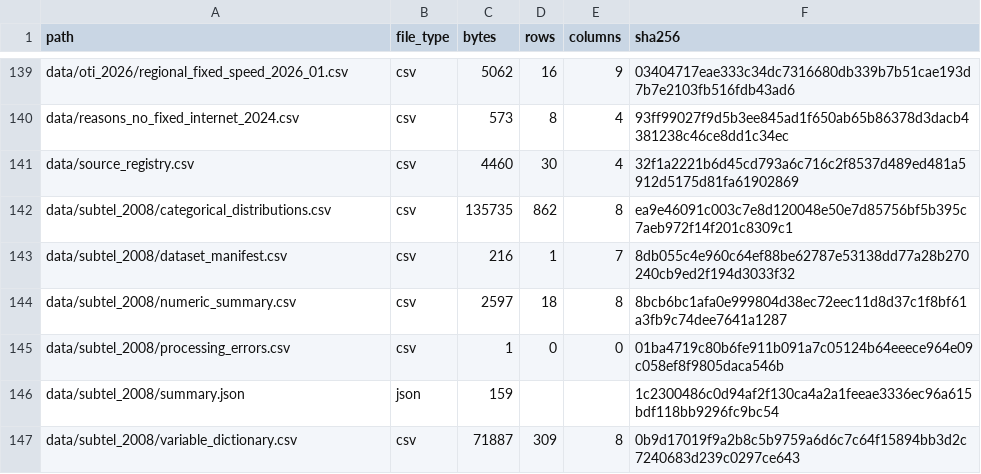
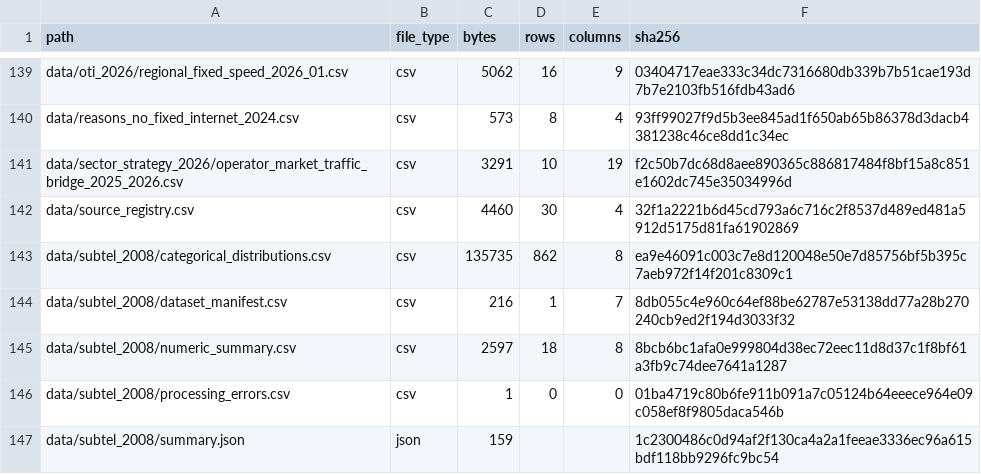
Before and after one commit to selguetagodoy/Chile-Digital-Inclusion, a CSV file: data/metadata/release_manifest.csv, drawn as a sheet; only a part is shown, gaps mark what is left out; the shorter side is filled out with more unchanged rows; the diff names each change by its address in the sheet, - before the commit and + after, or states it on an @@ line.

```diff
--- a/data/metadata/release_manifest.csv
+++ b/data/metadata/release_manifest.csv
+row 141: data/sector_strategy_2026/operator_market_traffic_bridge_2025_2026.csv | csv | 3291 | 10 | 19 | f2c50b7dc68d8aee890365c886817484f8bf15a8c851e1602dc745e35034996d
```
